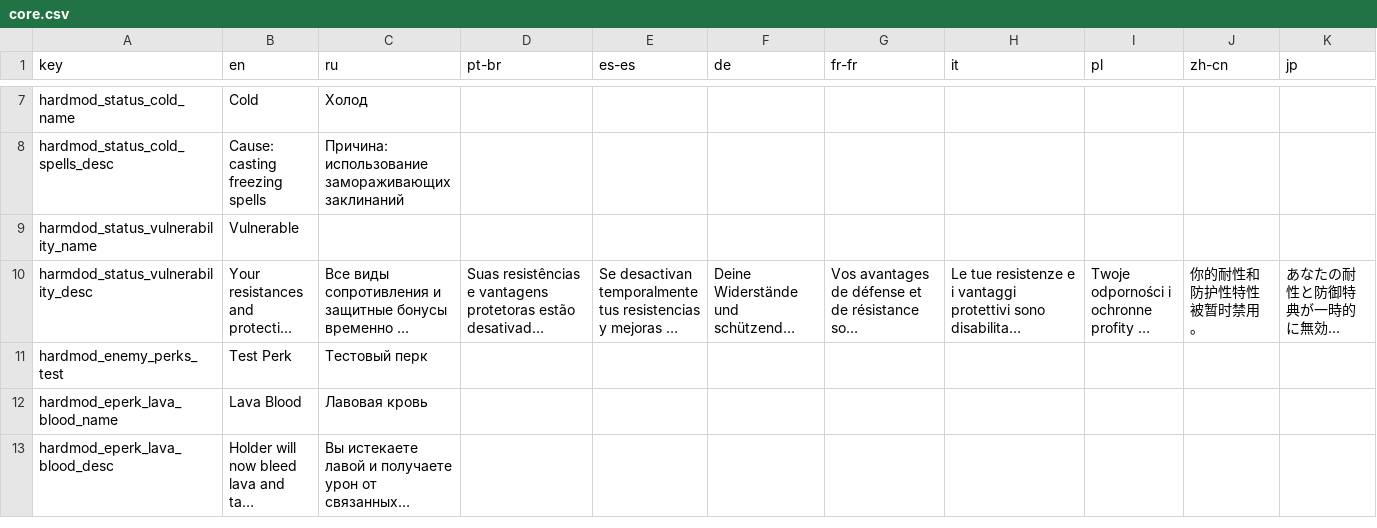
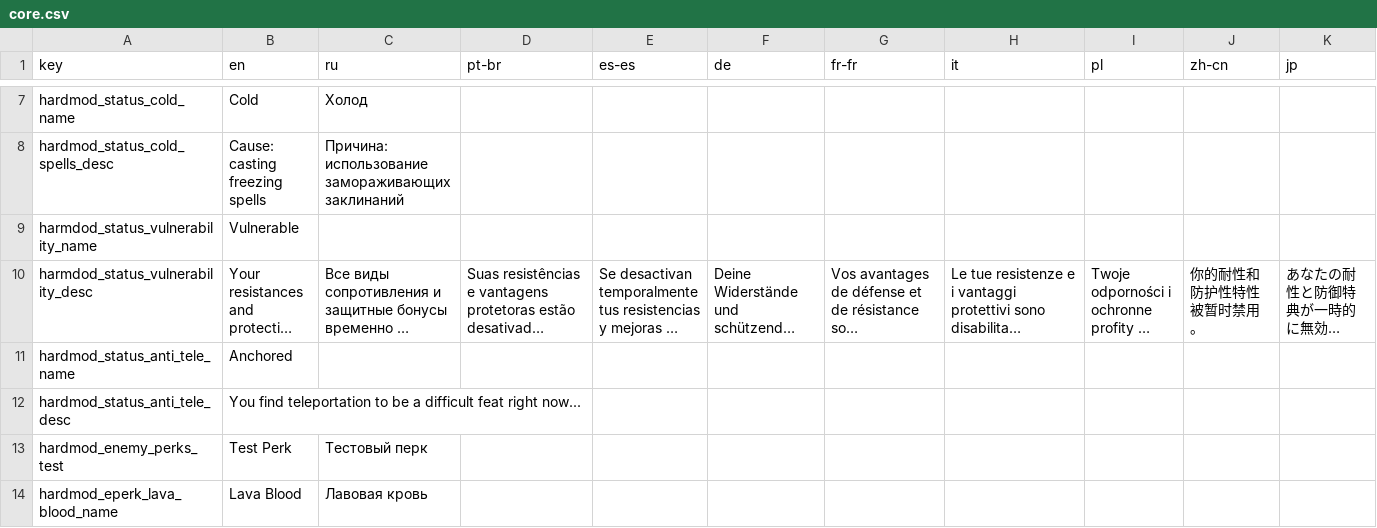
Before and after one commit to lamia-zamia/noita.hardmod, a CSV file: files/translations/core.csv, drawn as a sheet; only a part is shown, gaps mark what is left out; the shorter side is filled out with more unchanged rows; long unchanged cells end in …; rows hold the shown columns only; the diff names each change by its address in the sheet, - before the commit and + after, or states it on an @@ line.

```diff
--- a/files/translations/core.csv
+++ b/files/translations/core.csv
+row 11: hardmod_status_anti_tele_name | Anchored
+row 12: hardmod_status_anti_tele_desc | You find teleportation to be a difficult feat right now...
```
Also changed, not shown: 34 other files.
